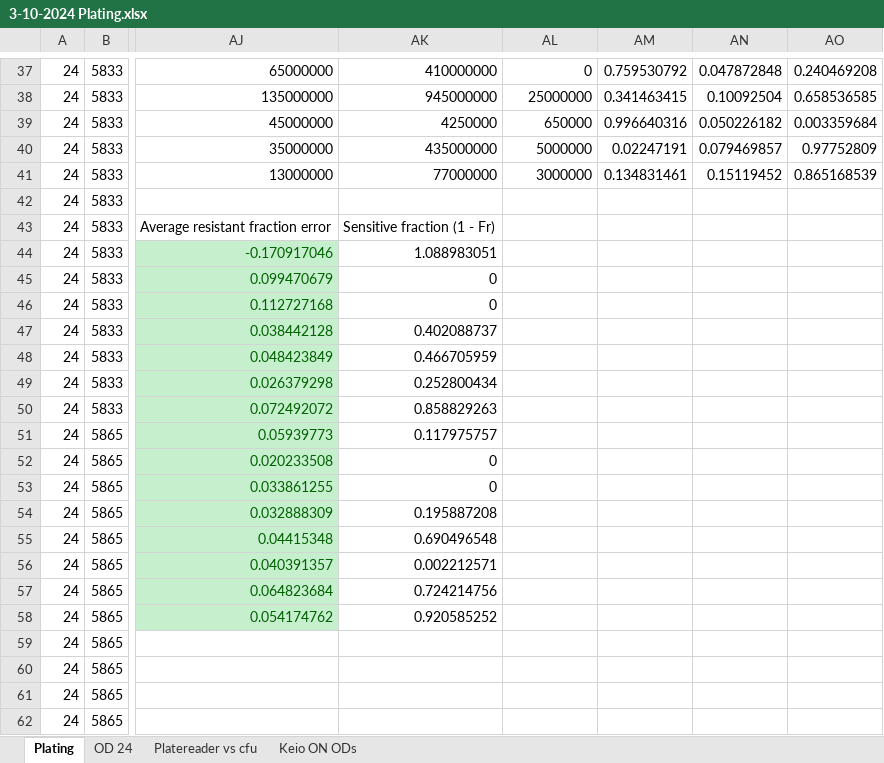
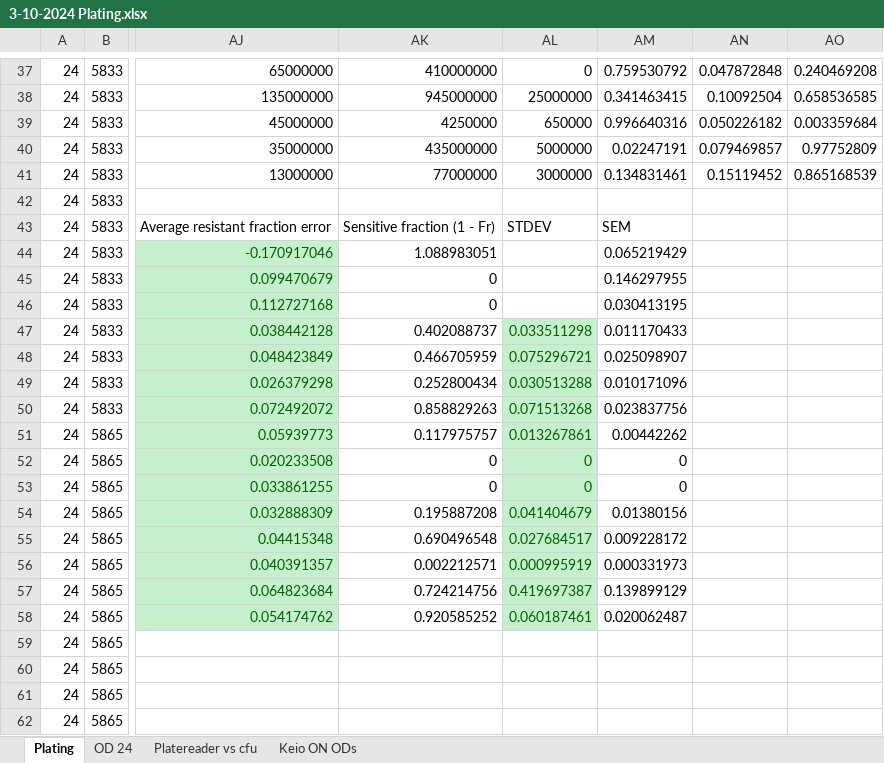
Before and after one commit to youlab/antibiotic-combination-selection-dynamics, an Excel workbook: Experiments/Figure 6/3-10-2024 5833 5865 plating/3-10-2024 Plating.xlsx, sheet Plating, drawn as a sheet; only a part is shown, gaps mark what is left out; values as stored, in another font and other column widths than the file's, no borders; charts and pictures not drawn; the diff names each change by its address in the sheet, - before the commit and + after, or states it on an @@ line.

```diff
--- a/Experiments/Figure 6/3-10-2024 5833 5865 plating/3-10-2024 Plating.xlsx (sheet Plating)
+++ b/Experiments/Figure 6/3-10-2024 5833 5865 plating/3-10-2024 Plating.xlsx (sheet Plating)
-AL43: (empty)
+AL43: STDEV
-AM43: (empty)
+AM43: SEM
-AM44: (empty)
+AM44: 0.065219429
-AM45: (empty)
+AM45: 0.146297955
-AM46: (empty)
+AM46: 0.030413195
-AL47: (empty)
+AL47: 0.033511298
-AL47:AL58 fill: none
+AL47:AL58 fill: #C6EFCE
-AM47: (empty)
+AM47: 0.011170433
-AL48: (empty)
+AL48: 0.075296721
-AM48: (empty)
+AM48: 0.025098907
-AL49: (empty)
+AL49: 0.030513288
-AM49: (empty)
+AM49: 0.010171096
-AL50: (empty)
+AL50: 0.071513268
-AM50: (empty)
+AM50: 0.023837756
-AL51: (empty)
+AL51: 0.013267861
-AM51: (empty)
+AM51: 0.00442262
-AL52:AL53: (empty)
+AL52:AL53: 0
-AM52:AM53: (empty)
+AM52:AM53: 0
-AL54: (empty)
+AL54: 0.041404679
-AM54: (empty)
+AM54: 0.01380156
-AL55: (empty)
+AL55: 0.027684517
-AM55: (empty)
+AM55: 0.009228172
-AL56: (empty)
+AL56: 0.000995919
-AM56: (empty)
+AM56: 0.000331973
-AL57: (empty)
+AL57: 0.419697387
-AM57: (empty)
+AM57: 0.139899129
-AL58: (empty)
+AL58: 0.060187461
-AM58: (empty)
+AM58: 0.020062487
```
Also changed, not shown: Experiments/Figure 6/3-14-2024 6156 D021 plating/3-14-2024 Plating.xlsx, Experiments/Figure 6/3-2-2024 2430 2620 plating/3-2-2024 Plating.xlsx, 3 other files.
